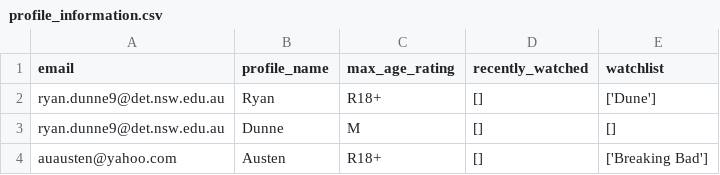
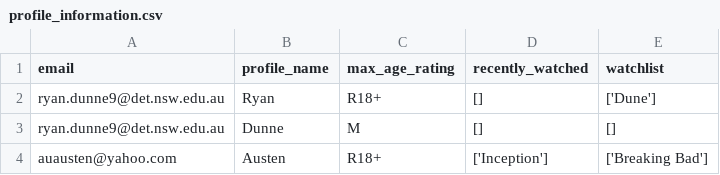
Before and after one commit to BaulkhamHillsHS/PrelimSE-26-Group1, a CSV file: profile_information.csv, drawn as a sheet.

```diff
--- a/profile_information.csv
+++ b/profile_information.csv
@@ -3,2 +3,2 @@ ryan.dunne9@det.nsw.edu.au,Ryan,R18+,[],['Dune']
 ryan.dunne9@det.nsw.edu.au,Dunne,M,[],[]
-auausten@yahoo.com,Austen,R18+,[],['Breaking Bad']
+auausten@yahoo.com,Austen,R18+,['Inception'],['Breaking Bad']
```
Also changed, not shown: 2 other files.
